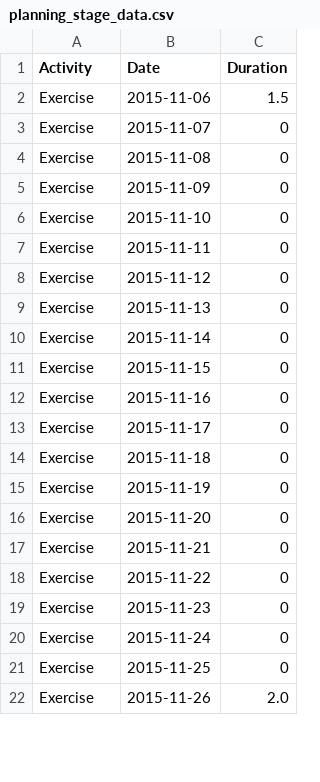
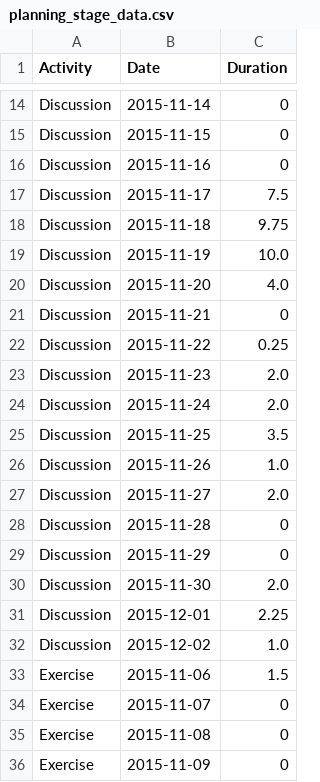
Before and after one commit to chrisalbon/techstars_timesheet, a CSV file: clean_data/planning_stage_data.csv, drawn as a sheet; only a part is shown, gaps mark what is left out; the shorter side is filled out with more unchanged rows; the diff covers the shown part only.

```diff
--- a/clean_data/planning_stage_data.csv
+++ b/clean_data/planning_stage_data.csv
@@ -2 +14,20 @@ Activity,Date,Duration
+Discussion,2015-11-14,0
+Discussion,2015-11-15,0
+Discussion,2015-11-16,0
+Discussion,2015-11-17,7.5
+Discussion,2015-11-18,9.75
+Discussion,2015-11-19,10.0
+Discussion,2015-11-20,4.0
+Discussion,2015-11-21,0
+Discussion,2015-11-22,0.25
+Discussion,2015-11-23,2.0
+Discussion,2015-11-24,2.0
+Discussion,2015-11-25,3.5
+Discussion,2015-11-26,1.0
+Discussion,2015-11-27,2.0
+Discussion,2015-11-28,0
+Discussion,2015-11-29,0
+Discussion,2015-11-30,2.0
+Discussion,2015-12-01,2.25
+Discussion,2015-12-02,1.0
 Exercise,2015-11-06,1.5
```
Also changed, not shown: 12 added rows and 31 removed rows elsewhere in this file, clean_data/activity_data.csv, clean_data/building_stage_data.csv, 5 other files.
